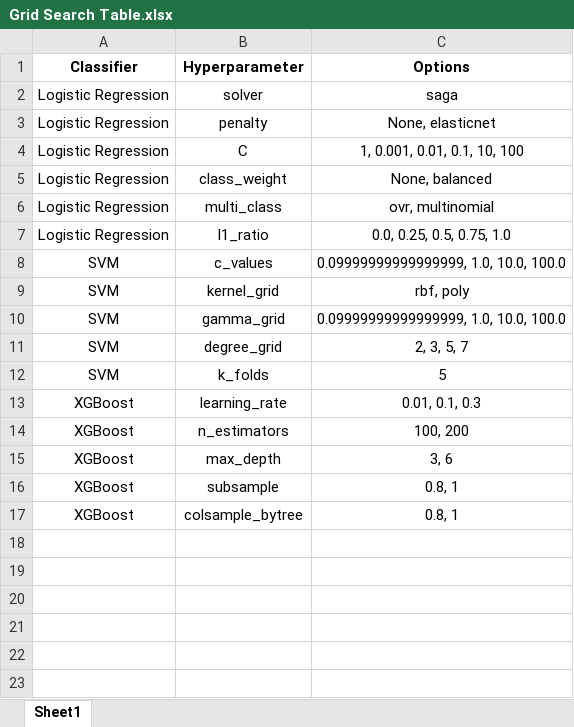
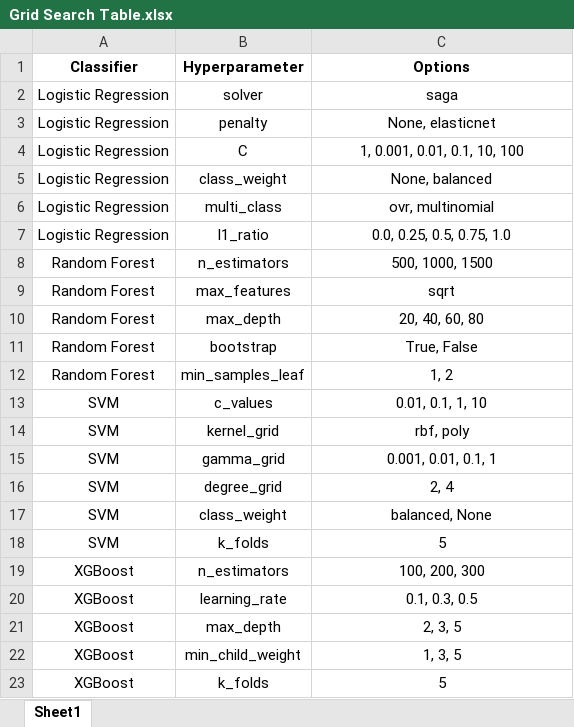
Before and after one commit to ijyliu/computer-vision-project, an Excel workbook: Output/Classifier Fitting/Grid Search Table.xlsx, sheet Sheet1, drawn as a sheet; values as stored, in another font and other column widths than the file's, no borders; removed rows and columns are numbered as before the commit, all else as after; the diff names each change by its address in the sheet, - before the commit and + after, or states it on an @@ line.

Commit message:
update grid search table

```diff
--- a/Output/Classifier Fitting/Grid Search Table.xlsx (sheet Sheet1)
+++ b/Output/Classifier Fitting/Grid Search Table.xlsx (sheet Sheet1)
+row 8: Random Forest | n_estimators | 500, 1000, 1500
+row 9: Random Forest | max_features | sqrt
+row 10: Random Forest | max_depth | 20, 40, 60, 80
+row 11: Random Forest | bootstrap | True, False
+row 12: Random Forest | min_samples_leaf | 1, 2
-C13 (Options): 0.09999999999999999, 1.0, 10.0, 100.0
+C13 (Options): 0.01, 0.1, 1, 10
-C15 (Options): 0.09999999999999999, 1.0, 10.0, 100.0
+C15 (Options): 0.001, 0.01, 0.1, 1
-C16 (Options): 2, 3, 5, 7
+C16 (Options): 2, 4
+row 17: SVM | class_weight | balanced, None
+row 19: XGBoost | n_estimators | 100, 200, 300
-C20 (Options): 0.01, 0.1, 0.3
+C20 (Options): 0.1, 0.3, 0.5
-row 14: XGBoost | n_estimators | 100, 200
-C21 (Options): 3, 6
+C21 (Options): 2, 3, 5
-B22 (Hyperparameter): subsample
+B22 (Hyperparameter): min_child_weight
-C22 (Options): 0.8, 1
+C22 (Options): 1, 3, 5
-B23 (Hyperparameter): colsample_bytree
+B23 (Hyperparameter): k_folds
-C23 (Options): 0.8, 1
+C23 (Options): 5
```
Also changed, not shown: 2 other files.
